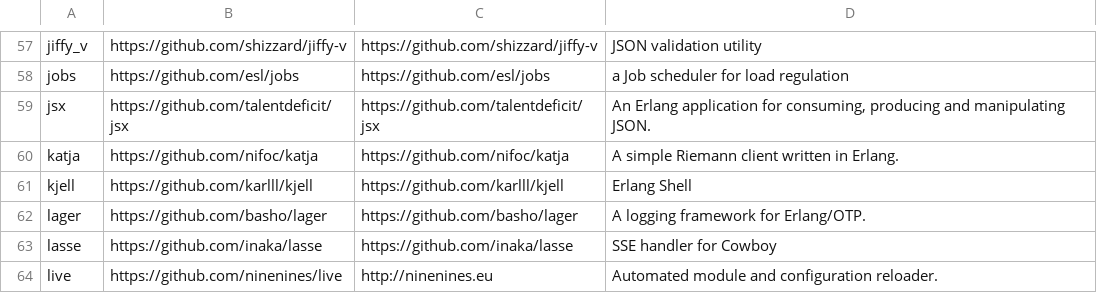
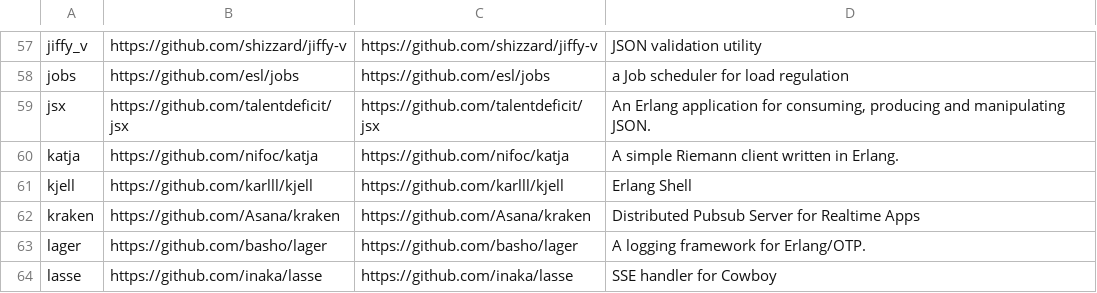
Before and after one commit to ninenines/erlang.mk, a TSV file: packages.v1.tsv, drawn as a sheet; only a part is shown, gaps mark what is left out; the shorter side is filled out with more unchanged rows.

```diff
--- a/packages.v1.tsv
+++ b/packages.v1.tsv
@@ -61,2 +61,3 @@ katja	https://github.com/nifoc/katja	https://github.com/nifoc/katja	A simple Rie
 kjell	https://github.com/karlll/kjell	https://github.com/karlll/kjell	Erlang Shell
+kraken	https://github.com/Asana/kraken	https://github.com/Asana/kraken	Distributed Pubsub Server for Realtime Apps
 lager	https://github.com/basho/lager	https://github.com/basho/lager	A logging framework for Erlang/OTP.
```
Also changed, not shown: packages.v2.tsv, 1 other file.
